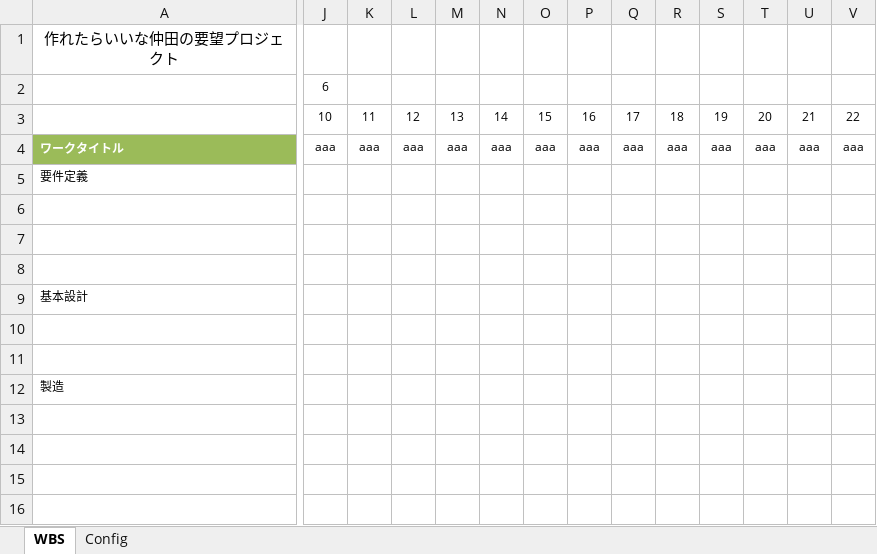
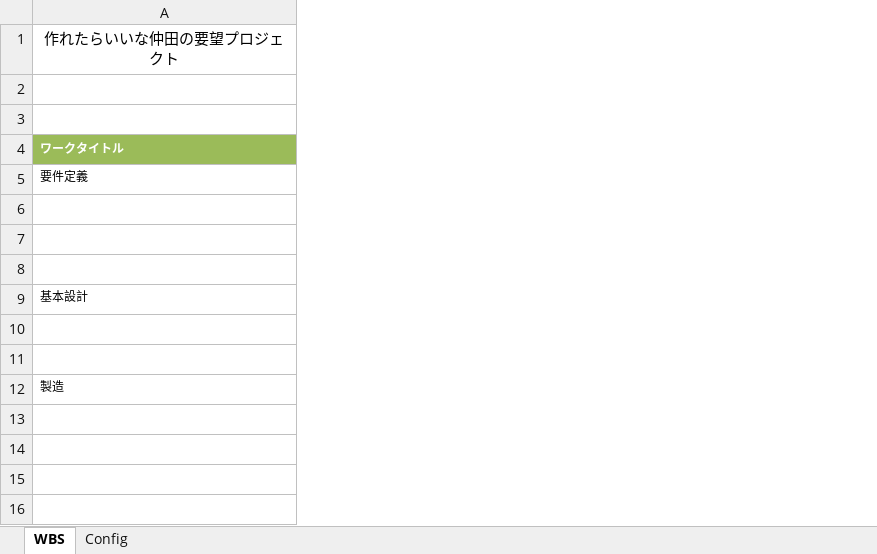
Before and after one commit to JKawakami-stkn/AdTech, an Excel workbook: wbs.xlsx, sheet WBS, drawn as a sheet; only a part is shown, gaps mark what is left out; values as stored, in another font and other column widths than the file's, no borders; conditional formats not drawn; removed rows and columns are numbered as before the commit, all else as after; rows hold the shown columns only; the diff covers the shown part only; the diff names each change by its address in the sheet, - before the commit and + after, or states it on an @@ line.

Commit message:
wbs更新

```diff
--- a/wbs.xlsx (sheet WBS)
+++ b/wbs.xlsx (sheet WBS)
-column J, rows 2-3: 6 | 10
-column K, row 3: 11
-column L, row 3: 12
-column M, row 3: 13
-column N, row 3: 14
-column O, row 3: 15
-column P, row 3: 16
-column Q, row 3: 17
-column R, row 3: 18
-column S, row 3: 19
-column T, row 3: 20
-column U, row 3: 21
-column V, row 3: 22
-row 4: ワークタイトル | aaa | aaa | aaa | aaa | aaa | aaa | aaa | aaa | aaa | aaa | aaa | aaa | aaa
+row 4: ワークタイトル
-row 16: (empty)
+row 16: (empty)
```
Also changed, not shown: 3 added rows, 5 removed rows, 28 removed columns, 6 edited cells, cell formats and merged cells elsewhere in this sheet, formulas that keep their value.
